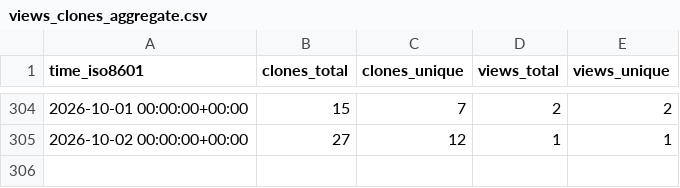
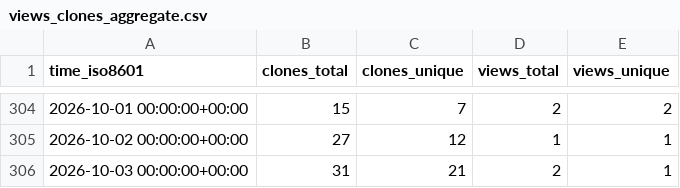
Before and after one commit to llnl/zero-rk, a CSV file: llnl/zero-rk/ghrs-data/views_clones_aggregate.csv, drawn as a sheet; only a part is shown, gaps mark what is left out.

```diff
--- a/llnl/zero-rk/ghrs-data/views_clones_aggregate.csv
+++ b/llnl/zero-rk/ghrs-data/views_clones_aggregate.csv
@@ -305 +305,2 @@ time_iso8601,clones_total,clones_unique,views_total,views_unique
 2026-10-02 00:00:00+00:00,27,12,1,1
+2026-10-03 00:00:00+00:00,31,21,2,1
```
Also changed, not shown: 1 other file.
